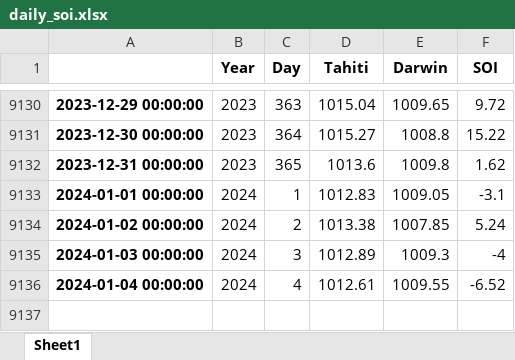
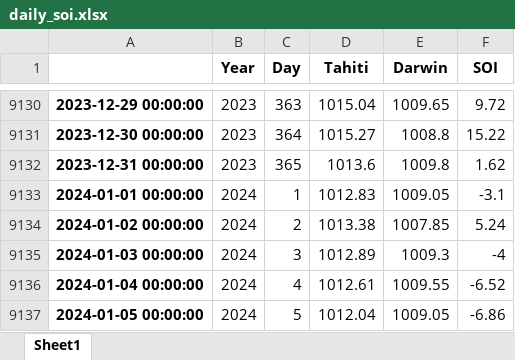
Before and after one commit to nram812/cpp, an Excel workbook: indices/data/daily_soi.xlsx, sheet Sheet1, drawn as a sheet; only a part is shown, gaps mark what is left out; values as stored, in another font and other column widths than the file's, no borders; the diff names each change by its address in the sheet, - before the commit and + after, or states it on an @@ line.

```diff
--- a/indices/data/daily_soi.xlsx (sheet Sheet1)
+++ b/indices/data/daily_soi.xlsx (sheet Sheet1)
+row 9137: 2024-01-05 00:00:00 | 2024 | 5 | 1012.04 | 1009.05 | -6.86
```
Also changed, not shown: indices/data/monthly_nino_index.xlsx, 3 other files.
